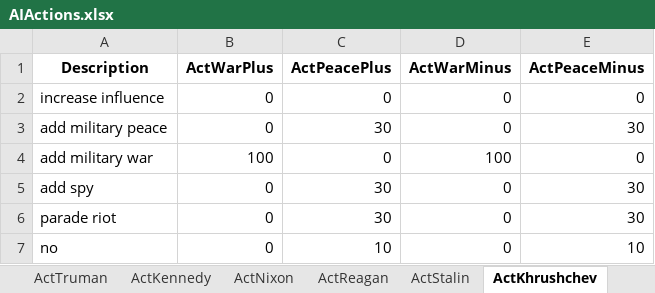
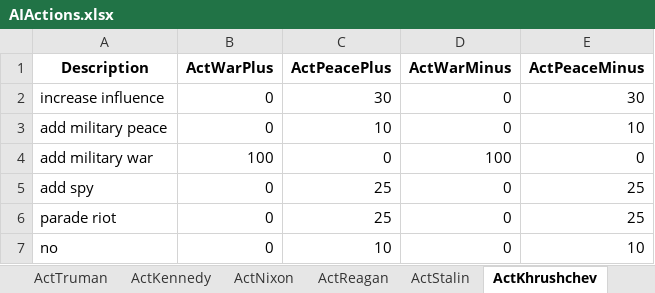
Before and after one commit to DistinGa/ArmsRace, an Excel workbook: Assets/AIPrefs/AIActions.xlsx, sheet ActKhrushchev, drawn as a sheet; values as stored, in another font and other column widths than the file's, no borders; the diff names each change by its address in the sheet, - before the commit and + after, or states it on an @@ line.

```diff
--- a/Assets/AIPrefs/AIActions.xlsx (sheet ActKhrushchev)
+++ b/Assets/AIPrefs/AIActions.xlsx (sheet ActKhrushchev)
-C2 (ActPeacePlus): 0
+C2 (ActPeacePlus): 30
-E2 (ActPeaceMinus): 0
+E2 (ActPeaceMinus): 30
-C3 (ActPeacePlus): 30
+C3 (ActPeacePlus): 10
-E3 (ActPeaceMinus): 30
+E3 (ActPeaceMinus): 10
-C5:C6 (ActPeacePlus): 30
+C5:C6 (ActPeacePlus): 25
-E5:E6 (ActPeaceMinus): 30
+E5:E6 (ActPeaceMinus): 25
```
Also changed, not shown: sheet ActKennedy, sheet ActNixon, sheet ActReagan, sheet ActStalin, sheet ActGorbachev, sheet ActBrezhnev, 1 more sheet, 18 other files.
